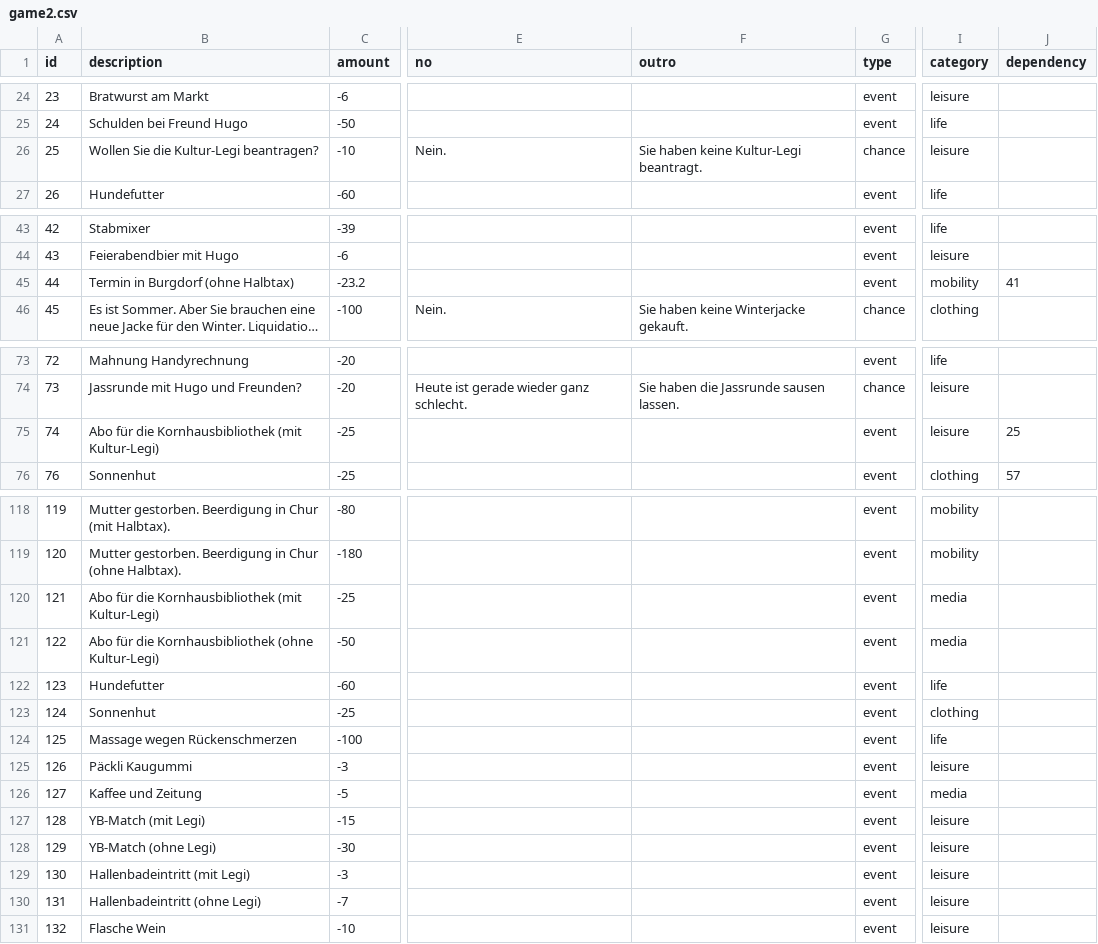
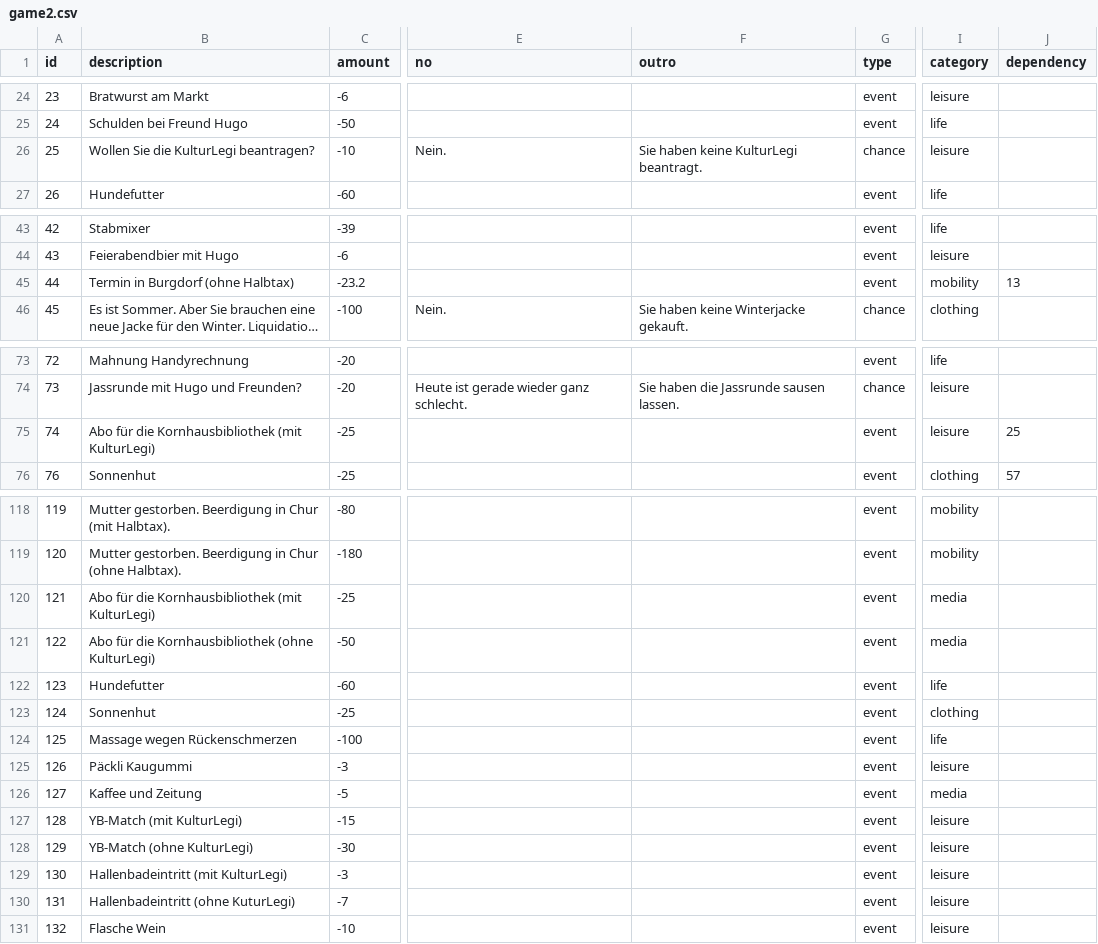
Before and after one commit to orbiting/sozialhilfe-simulation, a CSV file: game2.csv, drawn as a sheet; only a part is shown, gaps mark what is left out; long unchanged cells end in …; the diff covers the shown part only; the diff names each change by its address in the sheet, - before the commit and + after, or states it on an @@ line.

```diff
--- a/game2.csv
+++ b/game2.csv
-B26 (description): Wollen Sie die Kultur-Legi beantragen?
+B26 (description): Wollen Sie die KulturLegi beantragen?
-F26 (outro): Sie haben keine Kultur-Legi beantragt.
+F26 (outro): Sie haben keine KulturLegi beantragt.
-J45 (dependency): 41
+J45 (dependency): 13
-B75 (description): …Kornhausbibliothek (mit Kultur-Legi)
+B75 (description): …Kornhausbibliothek (mit KulturLegi)
-B120 (description): …Kornhausbibliothek (mit Kultur-Legi)
+B120 (description): …Kornhausbibliothek (mit KulturLegi)
-B121 (description): …Kornhausbibliothek (ohne Kultur-Legi)
+B121 (description): …Kornhausbibliothek (ohne KulturLegi)
-B127 (description): YB-Match (mit Legi)
+B127 (description): YB-Match (mit KulturLegi)
-B128 (description): YB-Match (ohne Legi)
+B128 (description): YB-Match (ohne KulturLegi)
-B129 (description): Hallenbadeintritt (mit Legi)
+B129 (description): Hallenbadeintritt (mit KulturLegi)
-B130 (description): Hallenbadeintritt (ohne Legi)
+B130 (description): Hallenbadeintritt (ohne KuturLegi)
```
Also changed, not shown: 2 edited cells elsewhere in this file, game1.csv, game3.csv, 3 other files.
